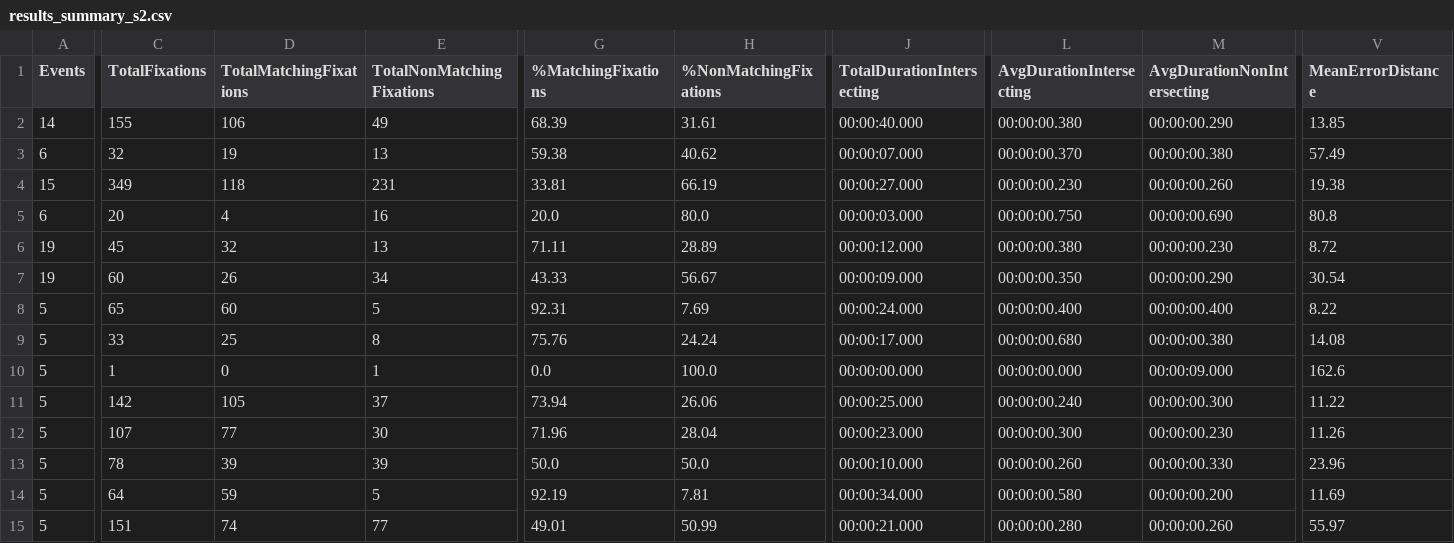
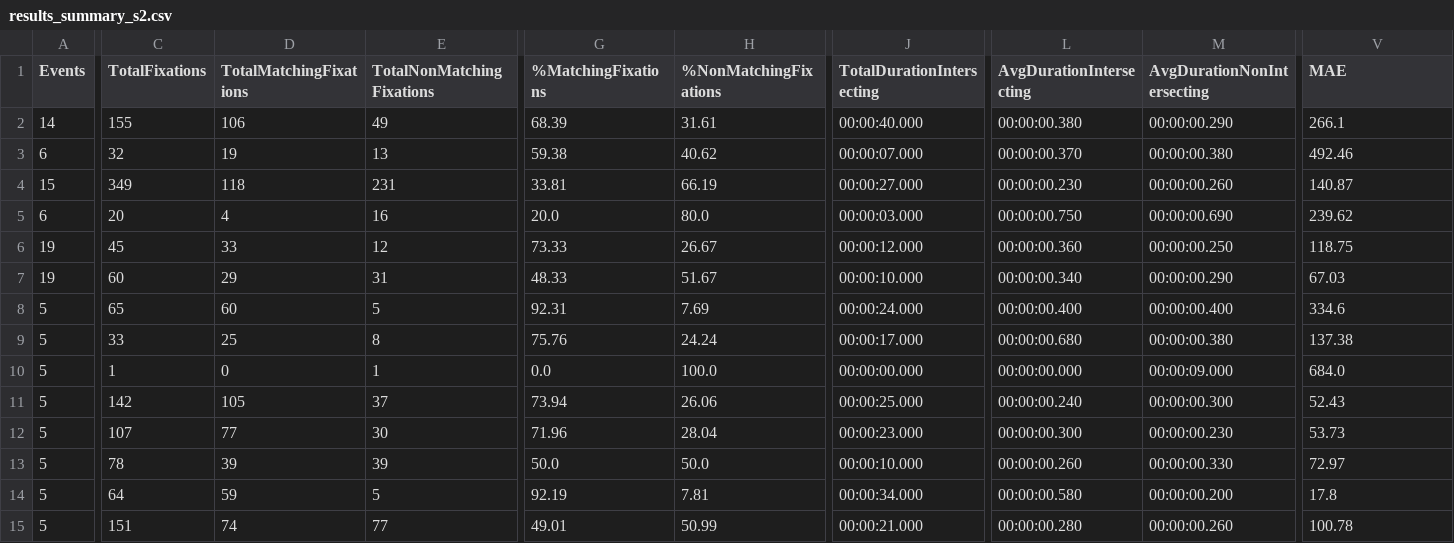
Before and after one commit to RPA-US/eyetracking-benchmarking, a CSV file: data/data_collection/results_summary_s2.csv, drawn as a sheet; only a part is shown, gaps mark what is left out; the diff covers the shown part only; the diff names each change by its address in the sheet, - before the commit and + after, or states it on an @@ line.

```diff
--- a/data/data_collection/results_summary_s2.csv
+++ b/data/data_collection/results_summary_s2.csv
-V1: MeanErrorDistance
+V1: MAE
-V2 (MAE): 13.85
+V2 (MAE): 266.1
-V3 (MAE): 57.49
+V3 (MAE): 492.46
-V4 (MAE): 19.38
+V4 (MAE): 140.87
-V5 (MAE): 80.8
+V5 (MAE): 239.62
-D6 (TotalMatchingFixations): 32
+D6 (TotalMatchingFixations): 33
-E6 (TotalNonMatchingFixations): 13
+E6 (TotalNonMatchingFixations): 12
-G6 (%MatchingFixations): 71.11
+G6 (%MatchingFixations): 73.33
-H6 (%NonMatchingFixations): 28.89
+H6 (%NonMatchingFixations): 26.67
-L6 (AvgDurationIntersecting): 00:00:00.380
+L6 (AvgDurationIntersecting): 00:00:00.360
-M6 (AvgDurationNonIntersecting): 00:00:00.230
+M6 (AvgDurationNonIntersecting): 00:00:00.250
-V6 (MAE): 8.72
+V6 (MAE): 118.75
-D7 (TotalMatchingFixations): 26
+D7 (TotalMatchingFixations): 29
-E7 (TotalNonMatchingFixations): 34
+E7 (TotalNonMatchingFixations): 31
-G7 (%MatchingFixations): 43.33
+G7 (%MatchingFixations): 48.33
-H7 (%NonMatchingFixations): 56.67
+H7 (%NonMatchingFixations): 51.67
-J7 (TotalDurationIntersecting): 00:00:09.000
+J7 (TotalDurationIntersecting): 00:00:10.000
-L7 (AvgDurationIntersecting): 00:00:00.350
+L7 (AvgDurationIntersecting): 00:00:00.340
-V7 (MAE): 30.54
+V7 (MAE): 67.03
-V8 (MAE): 8.22
+V8 (MAE): 334.6
-V9 (MAE): 14.08
+V9 (MAE): 137.38
-V10 (MAE): 162.6
+V10 (MAE): 684.0
-V11 (MAE): 11.22
+V11 (MAE): 52.43
-V12 (MAE): 11.26
+V12 (MAE): 53.73
-V13 (MAE): 23.96
+V13 (MAE): 72.97
-V14 (MAE): 11.69
+V14 (MAE): 17.8
-V15 (MAE): 55.97
+V15 (MAE): 100.78
```
Also changed, not shown: 1 edited cell elsewhere in this file, data/combined_data.csv, data/data_collection/results_summary_s11.csv, 21 other files.
